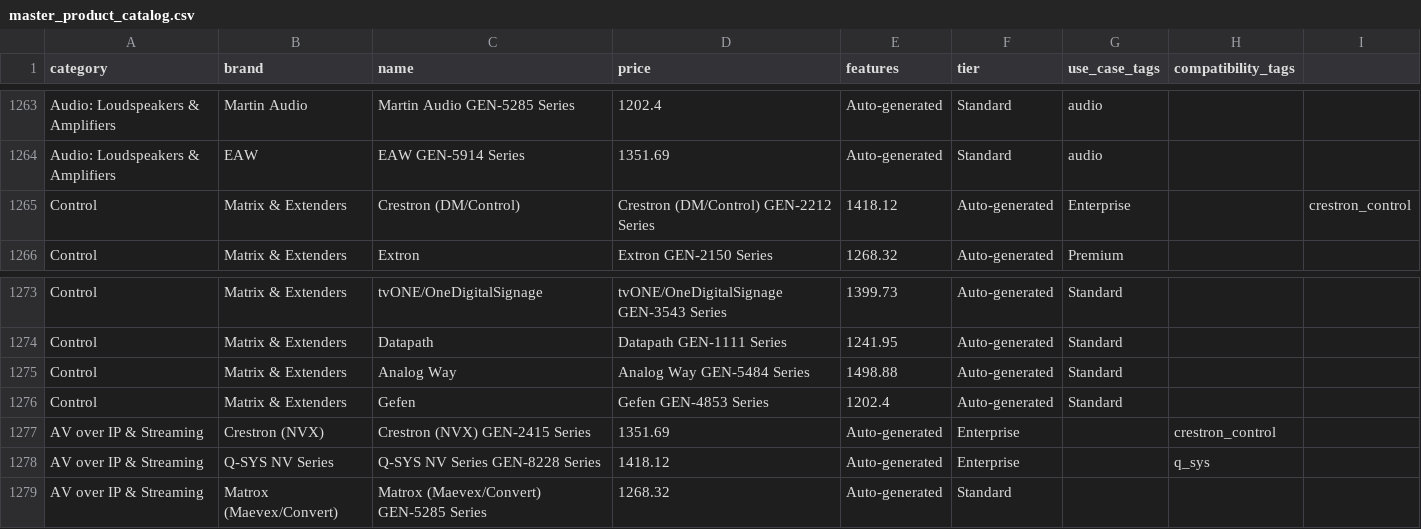
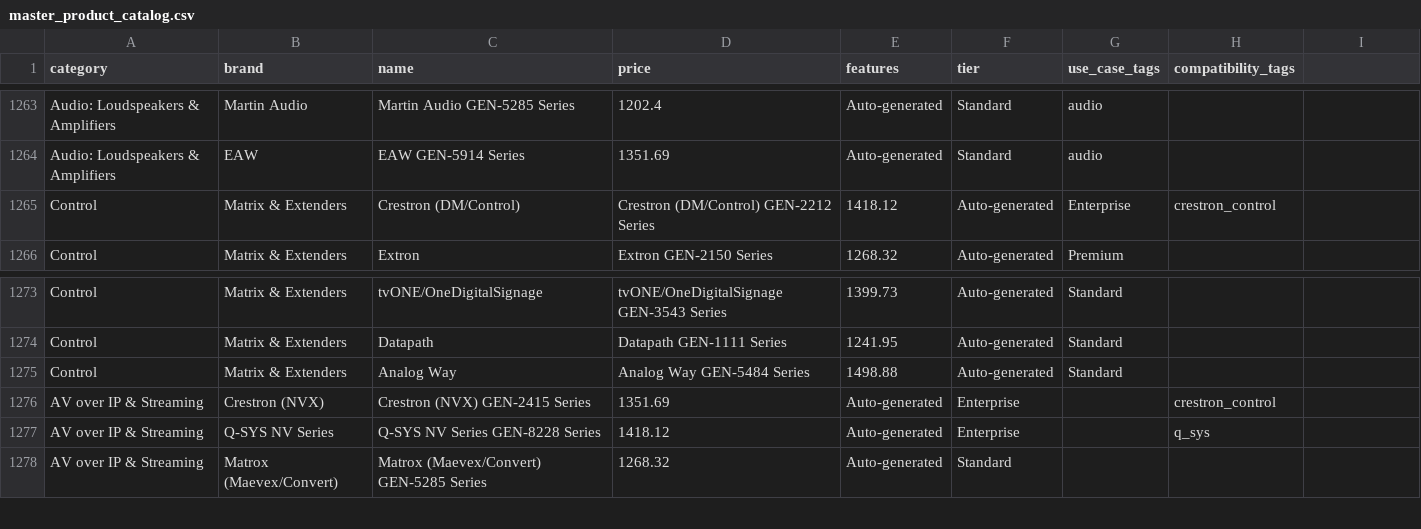
Before and after one commit to adarshdivase1/ALLWAVE-BOQ-GEN, a CSV file: data/master_product_catalog.csv, drawn as a sheet; only a part is shown, gaps mark what is left out; the diff names each change by its address in the sheet, - before the commit and + after, or states it on an @@ line.

Commit message:
Update master_product_catalog.csv

```diff
--- a/data/master_product_catalog.csv
+++ b/data/master_product_catalog.csv
-H1265 (compatibility_tags): (empty)
+H1265 (compatibility_tags): crestron_control
-I1265: crestron_control
+I1265: (empty)
-row 1276: Control | Matrix & Extenders | Gefen | Gefen GEN-4853 Series | 1202.4 | Auto-generated | Standard
```
